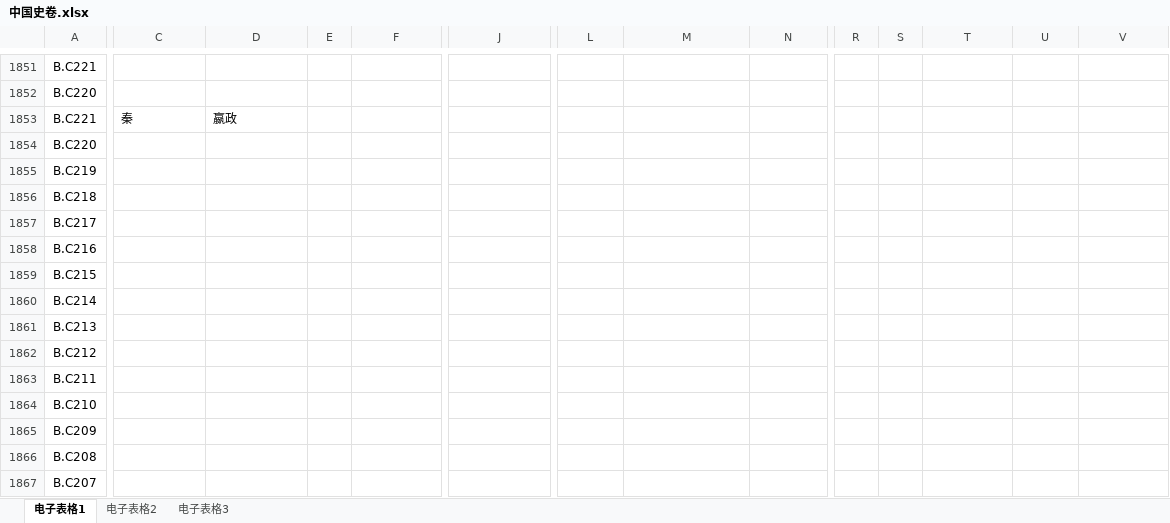
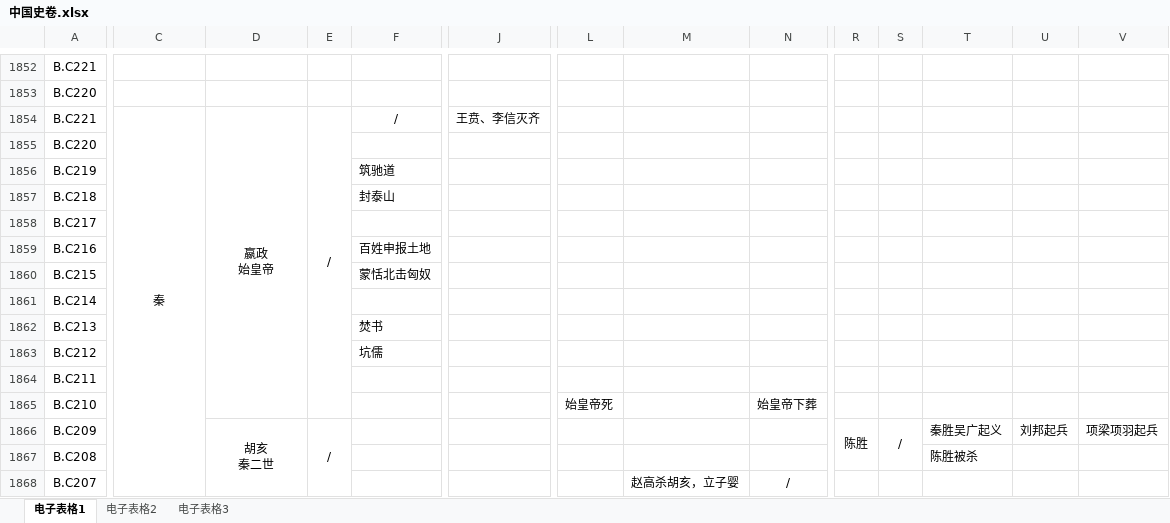
Before and after one commit to ljl86400/ReadingNotes, an Excel workbook: 中国史卷/中国史卷.xlsx, sheet 电子表格1, drawn as a sheet; only a part is shown, gaps mark what is left out; values as stored, in another font and other column widths than the file's, no borders; addresses are those after the commit; ↵ is a line break in a cell; the diff covers the shown part only; the diff names each change by its address in the sheet, - before the commit and + after, or states it on an @@ line.

Commit message:
modify qin dynasty

```diff
--- a/中国史卷/中国史卷.xlsx (sheet 电子表格1)
+++ b/中国史卷/中国史卷.xlsx (sheet 电子表格1)
-C1854:D1854 alignment: left
+C1854:D1854 alignment: center
+C1854:C1869 merged
-D1854: 嬴政
+D1854: 嬴政 ↵ 始皇帝
+D1854:D1865 merged
-E1854: (empty)
+E1854: /
+E1854:E1865 merged
-F1854: (empty)
+F1854: /
+F1854:I1854 merged
-J1854: (empty)
+J1854: 王贲、李信灭齐
-F1856: (empty)
+F1856: 筑驰道
-F1857: (empty)
+F1857: 封泰山
-F1859: (empty)
+F1859: 百姓申报土地
-F1860: (empty)
+F1860: 蒙恬北击匈奴
-F1862: (empty)
+F1862: 焚书
-F1863: (empty)
+F1863: 坑儒
-L1865: (empty)
+L1865: 始皇帝死
-N1865: (empty)
+N1865: 始皇帝下葬
-D1866: (empty)
+D1866: 胡亥 ↵ 秦二世
+D1866:D1868 merged
-E1866: (empty)
+E1866: /
+E1866:E1868 merged
-R1866: (empty)
+R1866: 陈胜
+R1866:R1867 merged
-S1866: (empty)
+S1866: /
+S1866:S1867 merged
-T1866: (empty)
+T1866: 秦胜吴广起义
-U1866: (empty)
+U1866: 刘邦起兵
-V1866: (empty)
+V1866: 项梁项羽起兵
-T1867: (empty)
+T1867: 陈胜被杀
-M1868: (empty)
+M1868: 赵高杀胡亥，立子婴
-N1868: (empty)
+N1868: /
+N1868:Q1868 merged
```
Also changed, not shown: 2 added rows, 7 edited cells, cell formats and merged cells elsewhere in this sheet.
